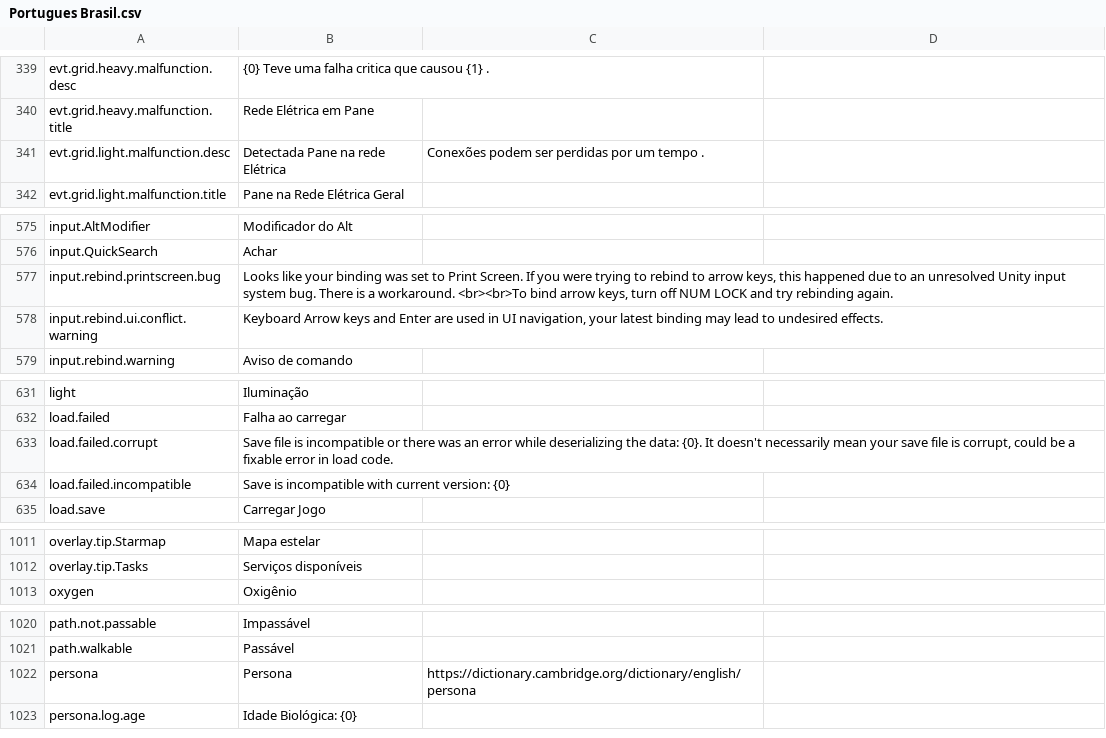
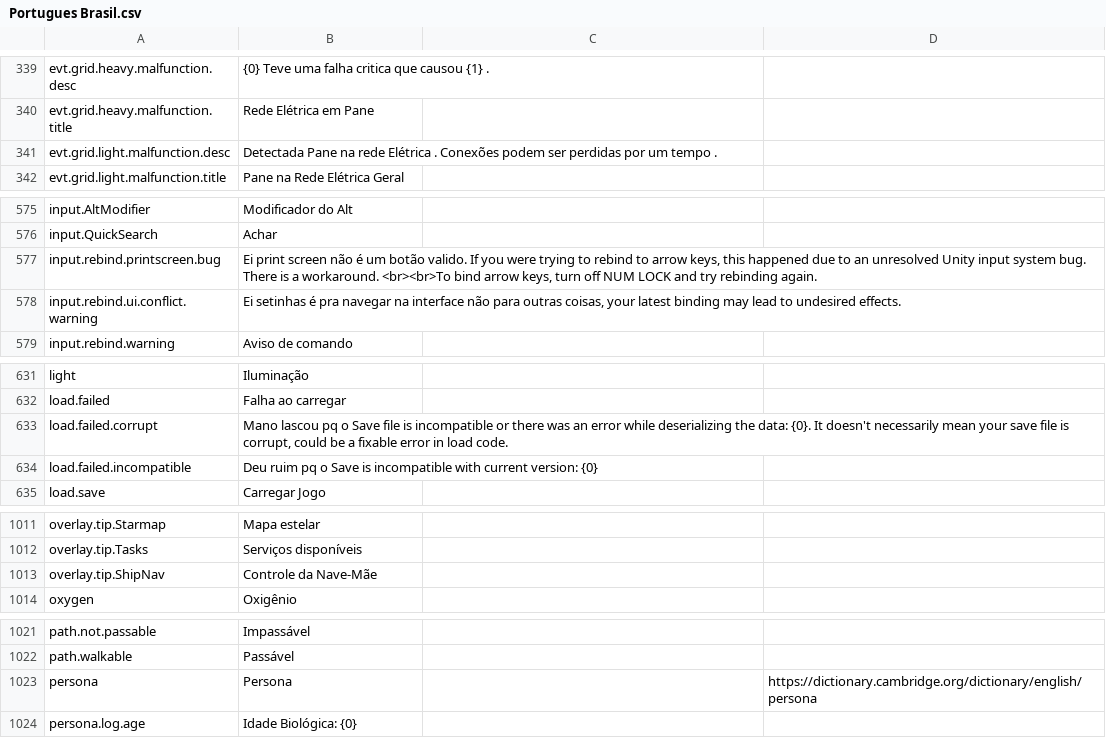
Before and after one commit to kodolinija/stardeus-translations, a CSV file: Translations/Portugues Brasil.csv, drawn as a sheet; only a part is shown, gaps mark what is left out; the diff covers the shown part only.

```diff
--- a/Translations/Portugues Brasil.csv
+++ b/Translations/Portugues Brasil.csv
@@ -340,3 +340,3 @@ evt.grid.heavy.malfunction.desc,{0} Teve uma falha critica que causou {1} .,
 evt.grid.heavy.malfunction.title,Rede Elétrica em Pane,
-evt.grid.light.malfunction.desc,Detectada Pane na rede Elétrica , Conexões podem ser perdidas por um tempo .,
+evt.grid.light.malfunction.desc,Detectada Pane na rede Elétrica . Conexões podem ser perdidas por um tempo .,
 evt.grid.light.malfunction.title,Pane na Rede Elétrica Geral,
@@ -576,4 +576,4 @@ input.AltModifier,Modificador do Alt ,
 input.QuickSearch,Achar,
-input.rebind.printscreen.bug,"Looks like your binding was set to Print Screen. If you were trying to rebind to arrow keys, this happened due to an unresolved Unity input system bug. There is a workaround. <br><br>To bind arrow keys, turn off NUM LOCK and try rebinding again.",
-input.rebind.ui.conflict.warning,"Keyboard Arrow keys and Enter are used in UI navigation, your latest binding may lead to undesired effects.",
+input.rebind.printscreen.bug,"Ei print screen não é um botão valido. If you were trying to rebind to arrow keys, this happened due to an unresolved Unity input system bug. There is a workaround. <br><br>To bind arrow keys, turn off NUM LOCK and try rebinding again.",
+input.rebind.ui.conflict.warning,"Ei setinhas é pra navegar na interface não para outras coisas, your latest binding may lead to undesired effects.",
 input.rebind.warning,Aviso de comando,
@@ -632,4 +632,4 @@ light,Iluminação,
 load.failed,Falha ao carregar,
-load.failed.corrupt,"Save file is incompatible or there was an error while deserializing the data: {0}. It doesn't necessarily mean your save file is corrupt, could be a fixable error in load code.",
-load.failed.incompatible,Save is incompatible with current version: {0},
+load.failed.corrupt,"Mano lascou pq o Save file is incompatible or there was an error while deserializing the data: {0}. It doesn't necessarily mean your save file is corrupt, could be a fixable error in load code.",
+load.failed.incompatible,Deu ruim pq o Save is incompatible with current version: {0},
 load.save,Carregar Jogo,
@@ -1012,2 +1012,3 @@ overlay.tip.Starmap,Mapa estelar ,
 overlay.tip.Tasks,Serviços disponíveis ,
+overlay.tip.ShipNav,Controle da Nave-Mãe,
 oxygen,Oxigênio,
@@ -1021,3 +1022,3 @@ path.not.passable,Impassável,
 path.walkable,Passável,
-persona,Persona,https://dictionary.cambridge.org/dictionary/english/persona
+persona,Persona,,https://dictionary.cambridge.org/dictionary/english/persona
 persona.log.age,Idade Biológica: {0} ,
```
Also changed, not shown: 53 added rows, 1 removed row and 82 edited cells elsewhere in this file.
